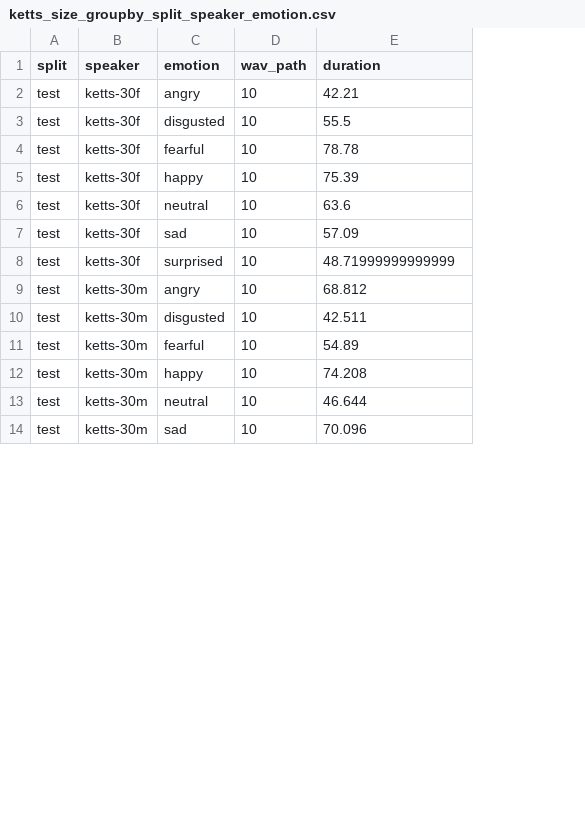
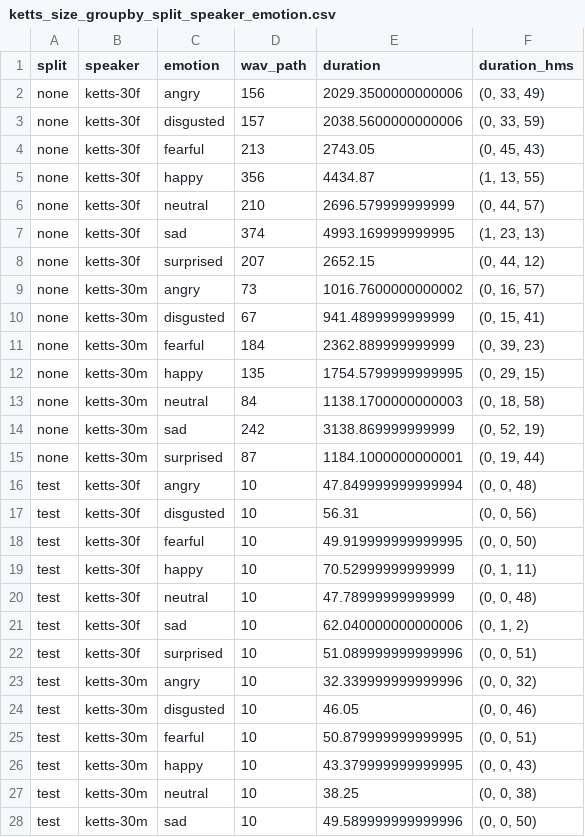
Before and after one commit to sungjae-cho/tacotron2, a CSV file: metadata/ketts_size_groupby_split_speaker_emotion.csv, drawn as a sheet; only a part is shown; addresses are those after the commit; the diff covers the shown part only; the diff names each change by its address in the sheet, - before the commit and + after, or states it on an @@ line.

```diff
--- a/metadata/ketts_size_groupby_split_speaker_emotion.csv
+++ b/metadata/ketts_size_groupby_split_speaker_emotion.csv
+column F (duration_hms), rows 16-28: (0, 0, 48) | (0, 0, 56) | (0, 0, 50) | (0, 1, 11) | (0, 0, 48) | (0, 1, 2) | (0, 0, 51) | (0, 0, 32) | (0, 0, 46) | (0, 0, 51) | (0, 0, 43) | (0, 0, 38) | (0, 0, 50)
+row 2: none | ketts-30f | angry | 156 | 2029.3500000000006 | (0, 33, 49)
+row 3: none | ketts-30f | disgusted | 157 | 2038.5600000000006 | (0, 33, 59)
+row 4: none | ketts-30f | fearful | 213 | 2743.05 | (0, 45, 43)
+row 5: none | ketts-30f | happy | 356 | 4434.87 | (1, 13, 55)
+row 6: none | ketts-30f | neutral | 210 | 2696.579999999999 | (0, 44, 57)
+row 7: none | ketts-30f | sad | 374 | 4993.169999999995 | (1, 23, 13)
+row 8: none | ketts-30f | surprised | 207 | 2652.15 | (0, 44, 12)
+row 9: none | ketts-30m | angry | 73 | 1016.7600000000002 | (0, 16, 57)
+row 10: none | ketts-30m | disgusted | 67 | 941.4899999999999 | (0, 15, 41)
+row 11: none | ketts-30m | fearful | 184 | 2362.889999999999 | (0, 39, 23)
+row 12: none | ketts-30m | happy | 135 | 1754.5799999999995 | (0, 29, 15)
+row 13: none | ketts-30m | neutral | 84 | 1138.1700000000003 | (0, 18, 58)
+row 14: none | ketts-30m | sad | 242 | 3138.869999999999 | (0, 52, 19)
+row 15: none | ketts-30m | surprised | 87 | 1184.1000000000001 | (0, 19, 44)
-E16 (duration): 42.21
+E16 (duration): 47.849999999999994
-E17 (duration): 55.5
+E17 (duration): 56.31
-E18 (duration): 78.78
+E18 (duration): 49.919999999999995
-E19 (duration): 75.39
+E19 (duration): 70.52999999999999
-E20 (duration): 63.6
+E20 (duration): 47.78999999999999
-E21 (duration): 57.09
+E21 (duration): 62.040000000000006
-E22 (duration): 48.71999999999999
+E22 (duration): 51.089999999999996
-E23 (duration): 68.812
+E23 (duration): 32.339999999999996
-E24 (duration): 42.511
+E24 (duration): 46.05
-E25 (duration): 54.89
+E25 (duration): 50.879999999999995
-E26 (duration): 74.208
+E26 (duration): 43.379999999999995
-E27 (duration): 46.644
+E27 (duration): 38.25
-E28 (duration): 70.096
+E28 (duration): 49.589999999999996
```
Also changed, not shown: 43 edited cells elsewhere in this file, 5 other files.
